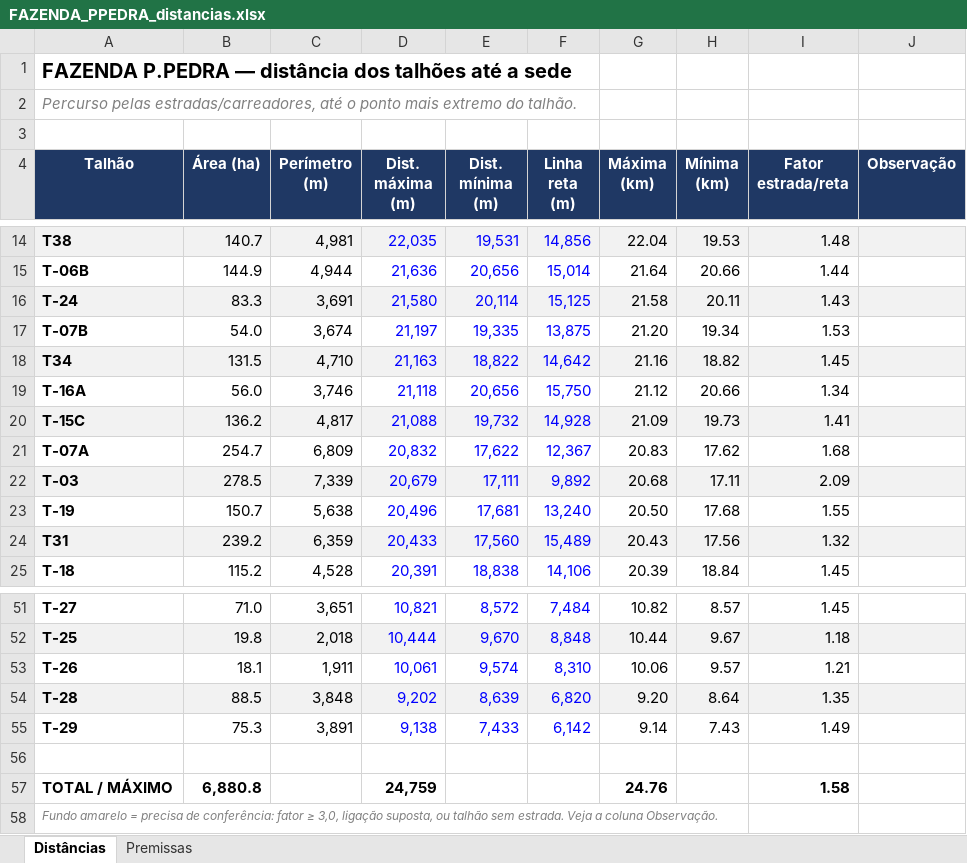
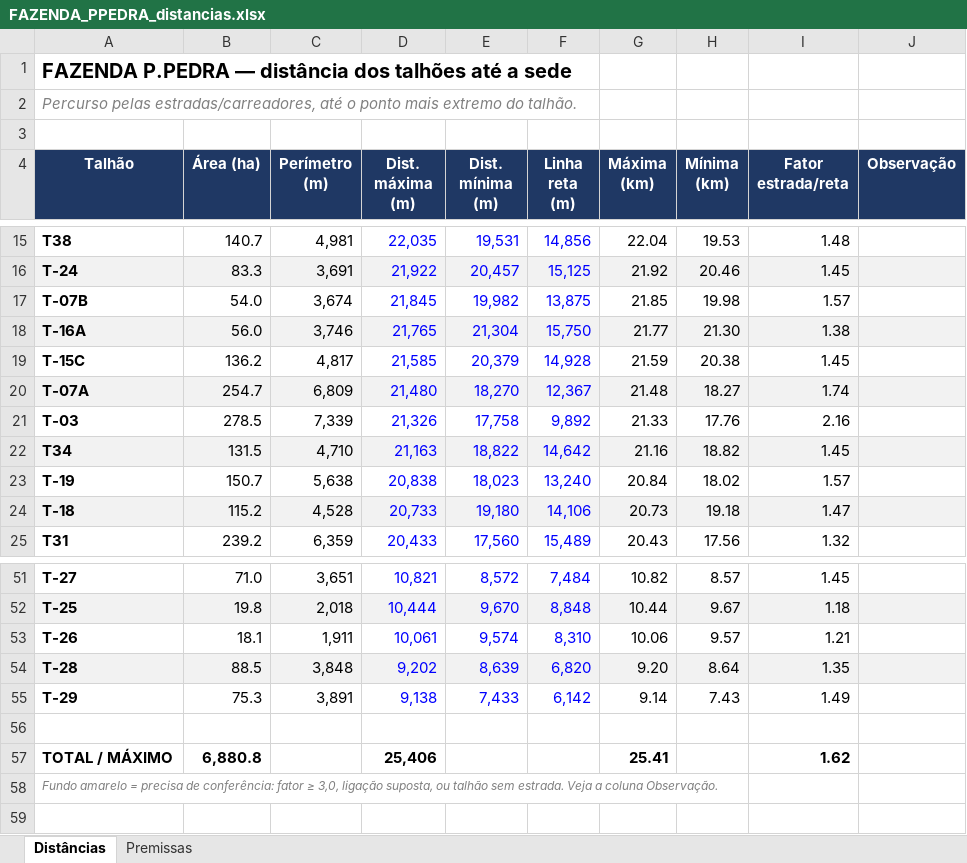
Before and after one commit to max-vilela/talhao, an Excel workbook: FAZENDA_PPEDRA_distancias.xlsx, sheet Distâncias, drawn as a sheet; only a part is shown, gaps mark what is left out; values as stored, in another font and other column widths than the file's, no borders; removed rows and columns are numbered as before the commit, all else as after; the diff covers the shown part only; the diff names each change by its address in the sheet, - before the commit and + after, or states it on an @@ line.

```diff
--- a/FAZENDA_PPEDRA_distancias.xlsx (sheet Distâncias)
+++ b/FAZENDA_PPEDRA_distancias.xlsx (sheet Distâncias)
-A15:J15 fill: #F2F2F2
+A15:J15 fill: none
-row 15: T-06B | 144.9 | 4,944 | 21,636 | 20,656 | 15,014 | 21.64 | 20.66 | 1.44
-D16 (Dist. máxima (m)): 21,580
+D16 (Dist. máxima (m)): 21,922
-E16 (Dist. mínima (m)): 20,114
+E16 (Dist. mínima (m)): 20,457
-G16 (Máxima (km)): 21.58
+G16 (Máxima (km)): 21.92
-H16 (Mínima (km)): 20.11
+H16 (Mínima (km)): 20.46
-I16 (Fator estrada/reta): 1.43
+I16 (Fator estrada/reta): 1.45
-D17 (Dist. máxima (m)): 21,197
+D17 (Dist. máxima (m)): 21,845
-E17 (Dist. mínima (m)): 19,335
+E17 (Dist. mínima (m)): 19,982
-G17 (Máxima (km)): 21.20
+G17 (Máxima (km)): 21.85
-H17 (Mínima (km)): 19.34
+H17 (Mínima (km)): 19.98
-I17 (Fator estrada/reta): 1.53
+I17 (Fator estrada/reta): 1.57
+row 18: T-16A | 56.0 | 3,746 | 21,765 | 21,304 | 15,750 | 21.77 | 21.30 | 1.38
+row 19: T-15C | 136.2 | 4,817 | 21,585 | 20,379 | 14,928 | 21.59 | 20.38 | 1.45
+row 20: T-07A | 254.7 | 6,809 | 21,480 | 18,270 | 12,367 | 21.48 | 18.27 | 1.74
+row 21: T-03 | 278.5 | 7,339 | 21,326 | 17,758 | 9,892 | 21.33 | 17.76 | 2.16
-row 19: T-16A | 56.0 | 3,746 | 21,118 | 20,656 | 15,750 | 21.12 | 20.66 | 1.34
-row 20: T-15C | 136.2 | 4,817 | 21,088 | 19,732 | 14,928 | 21.09 | 19.73 | 1.41
-row 21: T-07A | 254.7 | 6,809 | 20,832 | 17,622 | 12,367 | 20.83 | 17.62 | 1.68
-row 22: T-03 | 278.5 | 7,339 | 20,679 | 17,111 | 9,892 | 20.68 | 17.11 | 2.09
-D23 (Dist. máxima (m)): 20,496
+D23 (Dist. máxima (m)): 20,838
-E23 (Dist. mínima (m)): 17,681
+E23 (Dist. mínima (m)): 18,023
-G23 (Máxima (km)): 20.50
+G23 (Máxima (km)): 20.84
-H23 (Mínima (km)): 17.68
+H23 (Mínima (km)): 18.02
-I23 (Fator estrada/reta): 1.55
+I23 (Fator estrada/reta): 1.57
+row 24: T-18 | 115.2 | 4,528 | 20,733 | 19,180 | 14,106 | 20.73 | 19.18 | 1.47
-A25:J25 fill: #F2F2F2
+A25:J25 fill: none
-row 25: T-18 | 115.2 | 4,528 | 20,391 | 18,838 | 14,106 | 20.39 | 18.84 | 1.45
-D57 (Dist. máxima (m)): 24,759
+D57 (Dist. máxima (m)): 25,406
-G57 (Máxima (km)): 24.76
+G57 (Máxima (km)): 25.41
-I57 (Fator estrada/reta): 1.58
+I57 (Fator estrada/reta): 1.62
```
Also changed, not shown: 9 added rows, 8 removed rows, 78 edited cells and cell formats elsewhere in this sheet, formulas that keep their value, FAZENDA_GALHEIRO_distancias.xlsx, FAZENDA_JAVA_distancias.xlsx, 21 other files.
